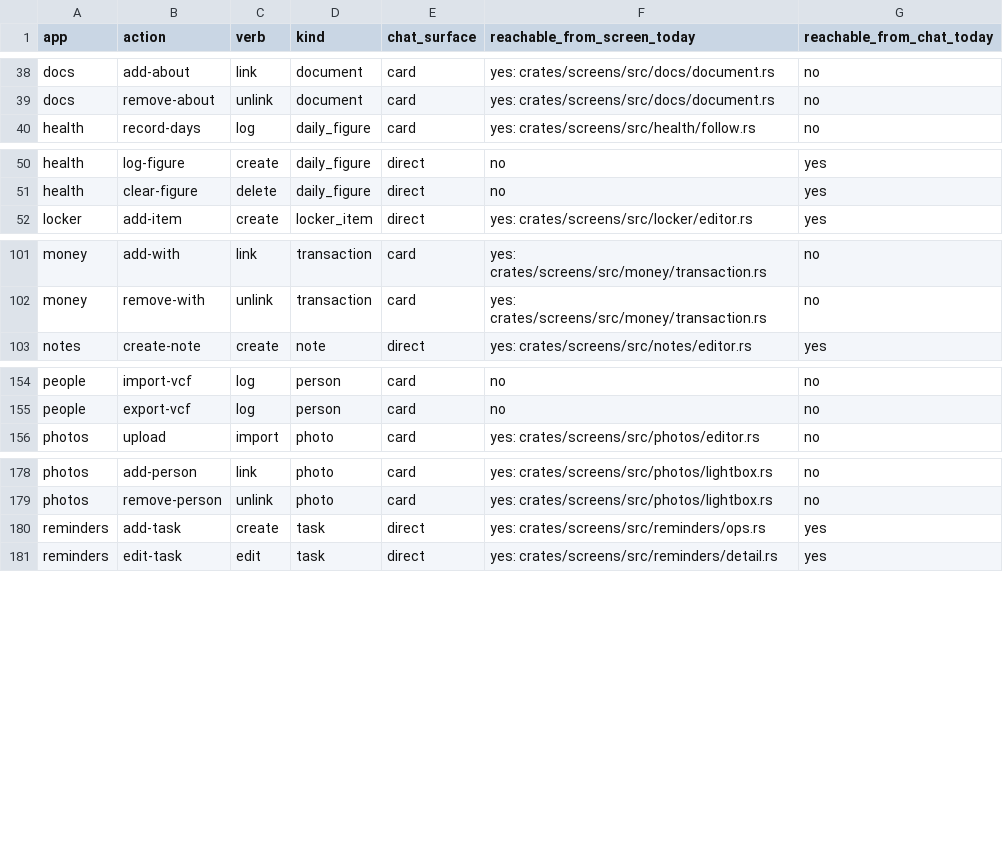
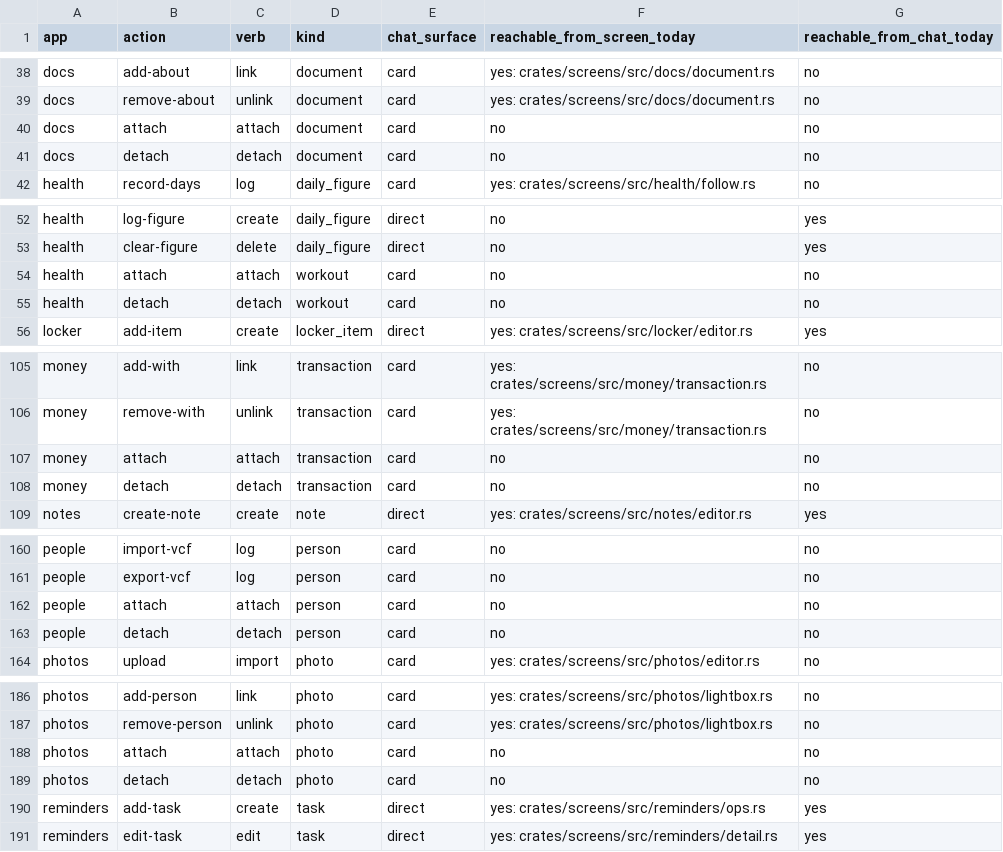
Before and after one commit to srikanth235/centraid, a CSV file: contracts/assist/catalog-census.csv, drawn as a sheet; only a part is shown, gaps mark what is left out; the diff names each change by its address in the sheet, - before the commit and + after, or states it on an @@ line.

```diff
--- a/contracts/assist/catalog-census.csv
+++ b/contracts/assist/catalog-census.csv
+row 40: docs | attach | attach | document | card | no | no
+row 41: docs | detach | detach | document | card | no | no
+row 54: health | attach | attach | workout | card | no | no
+row 55: health | detach | detach | workout | card | no | no
+row 107: money | attach | attach | transaction | card | no | no
+row 108: money | detach | detach | transaction | card | no | no
+row 162: people | attach | attach | person | card | no | no
+row 163: people | detach | detach | person | card | no | no
+row 188: photos | attach | attach | photo | card | no | no
+row 189: photos | detach | detach | photo | card | no | no
```
Also changed, not shown: 43 other files.
